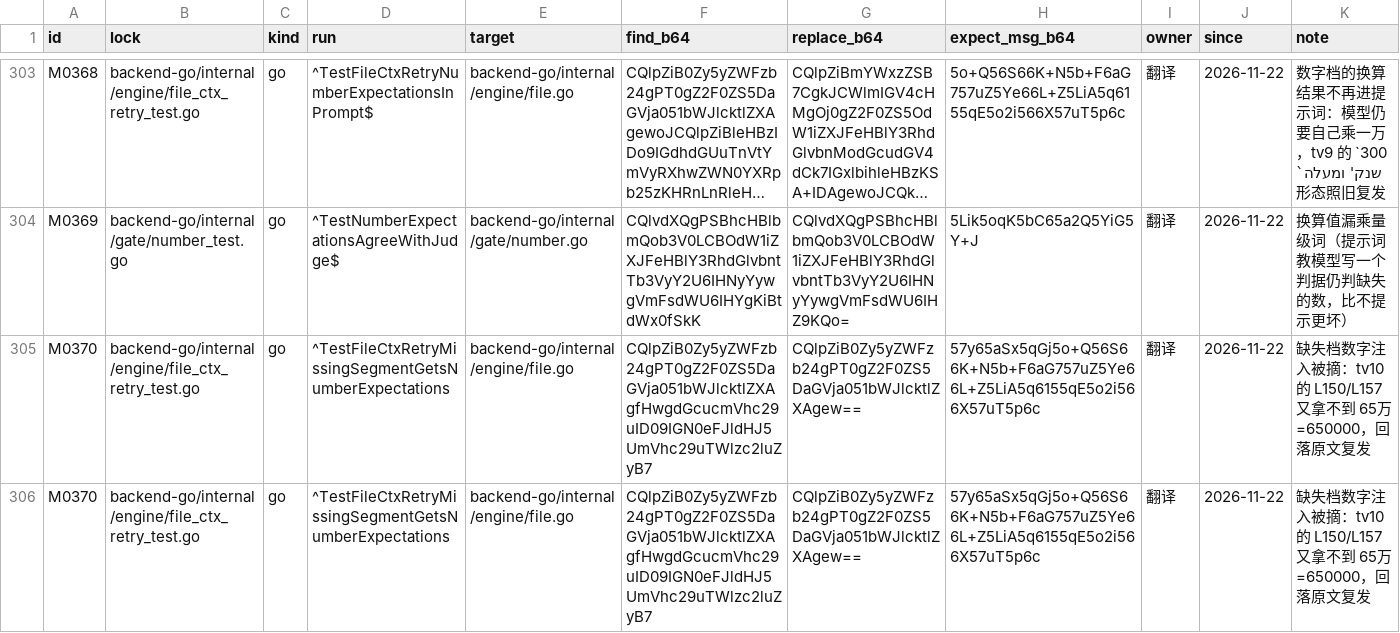
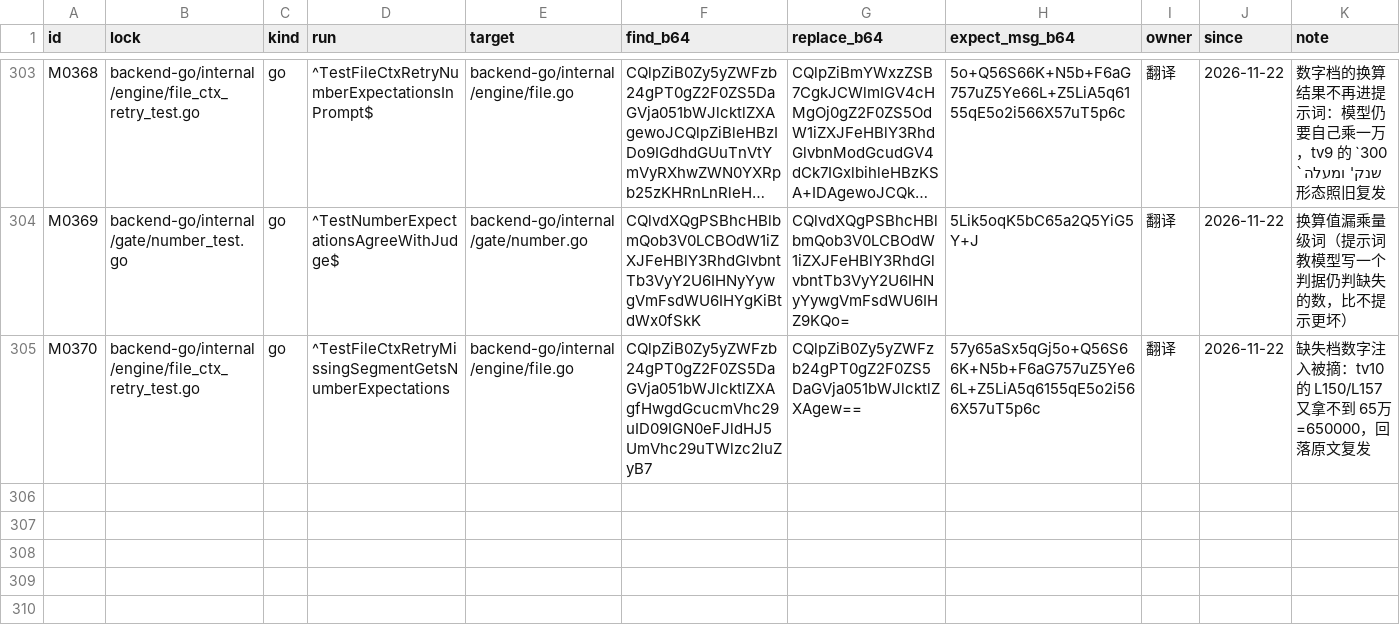
Before and after one commit to francisfernandez66666/rox-translator, a TSV file: scripts/gate_mutants.tsv, drawn as a sheet; only a part is shown, gaps mark what is left out; long unchanged cells end in …; the diff names each change by its address in the sheet, - before the commit and + after, or states it on an @@ line.

Commit message:
chore: 纯代码推送 e8d98516（由 scripts/push_code_only.sh 生成：零 .md、零 UI 交付包；本地文档提交留在 autosales 与 docs-local 侧）

```diff
--- a/scripts/gate_mutants.tsv
+++ b/scripts/gate_mutants.tsv
-row 306: M0370 | backend-go/internal/engine/file_ctx_retry_test.go | go | ^TestFileCtxRetryMissingSegmentGetsNumberExpectations | backend-go/internal/engine/file.go | CQlpZiB0Zy5yZWFzb24gPT0gZ2F0ZS5DaGVja051bWJlcktlZXAgfHwgdGcucmVhc29uID09IGN0eFJldHJ5UmVhc29uTWlzc2luZyB7 | CQlpZiB0Zy5yZWFzb24gPT0gZ2F0ZS5DaGVja051bWJlcktlZXAgew== | 57y65aSx5qGj5o+Q56S66K+N5b+F6aG757uZ5Ye66L+Z5LiA5q6155qE5o2i566X57uT5p6c | 翻译 | 2026-11-22 | 缺失档数字注入被摘：tv10 的 L150/L157 又拿不到 65万=650000，回落原文复发
```
Also changed, not shown: 2 other files.
